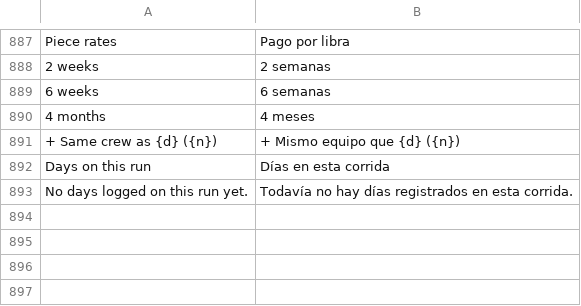
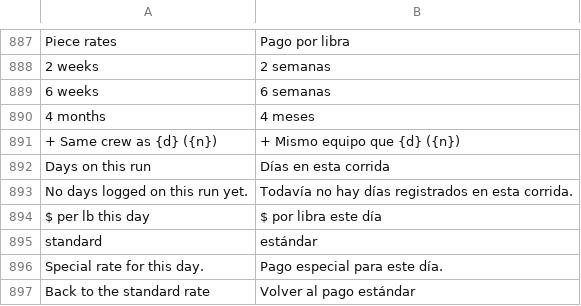
Before and after one commit to liftedfarm/freezer-map, a TSV file: tools/i18n_es.tsv, drawn as a sheet; only a part is shown, gaps mark what is left out.

```diff
--- a/tools/i18n_es.tsv
+++ b/tools/i18n_es.tsv
@@ -893 +893,5 @@ Days on this run	Días en esta corrida
 No days logged on this run yet.	Todavía no hay días registrados en esta corrida.
+$ per lb this day	$ por libra este día
+standard	estándar
+Special rate for this day.	Pago especial para este día.
+Back to the standard rate	Volver al pago estándar
```
Also changed, not shown: 7 other files.
